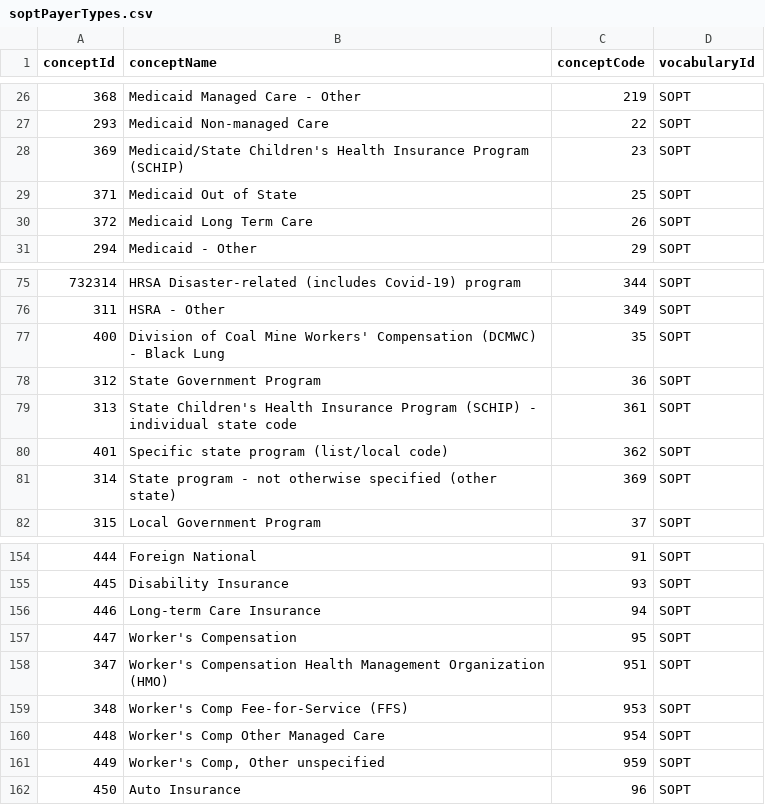
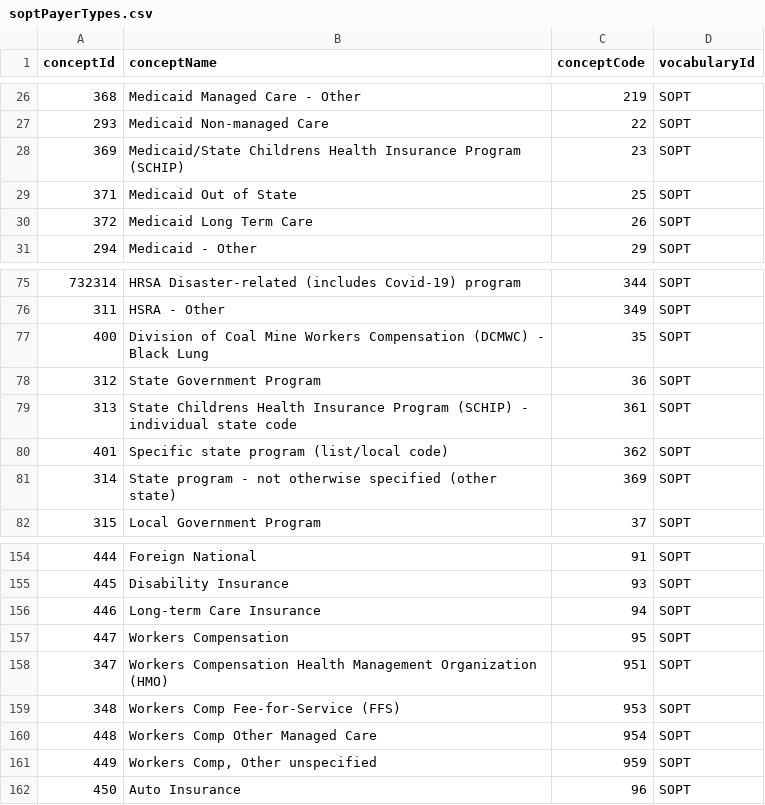
Before and after one commit to OdyOSG/ClinicalCharacteristics, a CSV file: inst/csv/soptPayerTypes.csv, drawn as a sheet; only a part is shown, gaps mark what is left out.

Commit message:
working example of payer type

```diff
--- a/inst/csv/soptPayerTypes.csv
+++ b/inst/csv/soptPayerTypes.csv
@@ -27,3 +27,3 @@ conceptId,conceptName,conceptCode,vocabularyId
 293,Medicaid Non-managed Care,22,SOPT
-369,Medicaid/State Children's Health Insurance Program (SCHIP),23,SOPT
+369,Medicaid/State Childrens Health Insurance Program (SCHIP),23,SOPT
 371,Medicaid Out of State,25,SOPT
@@ -76,5 +76,5 @@ conceptId,conceptName,conceptCode,vocabularyId
 311,HSRA - Other,349,SOPT
-400,Division of Coal Mine Workers' Compensation (DCMWC) - Black Lung,35,SOPT
+400,Division of Coal Mine Workers Compensation (DCMWC) - Black Lung,35,SOPT
 312,State Government Program,36,SOPT
-313,State Children's Health Insurance Program (SCHIP) - individual state code,361,SOPT
+313,State Childrens Health Insurance Program (SCHIP) - individual state code,361,SOPT
 401,Specific state program (list/local code),362,SOPT
@@ -156,7 +156,7 @@ conceptId,conceptName,conceptCode,vocabularyId
 446,Long-term Care Insurance,94,SOPT
-447,Worker's Compensation,95,SOPT
-347,Worker's Compensation Health Management Organization (HMO),951,SOPT
-348,Worker's Comp Fee-for-Service (FFS),953,SOPT
-448,Worker's Comp Other Managed Care,954,SOPT
-449,"Worker's Comp, Other unspecified",959,SOPT
+447,Workers Compensation,95,SOPT
+347,Workers Compensation Health Management Organization (HMO),951,SOPT
+348,Workers Comp Fee-for-Service (FFS),953,SOPT
+448,Workers Comp Other Managed Care,954,SOPT
+449,"Workers Comp, Other unspecified",959,SOPT
 450,Auto Insurance,96,SOPT
```
Also changed, not shown: 2 other files.
